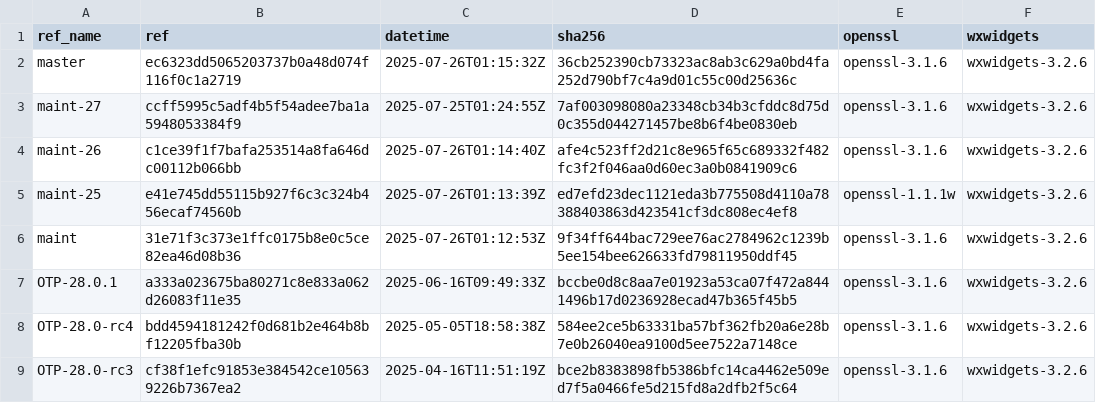
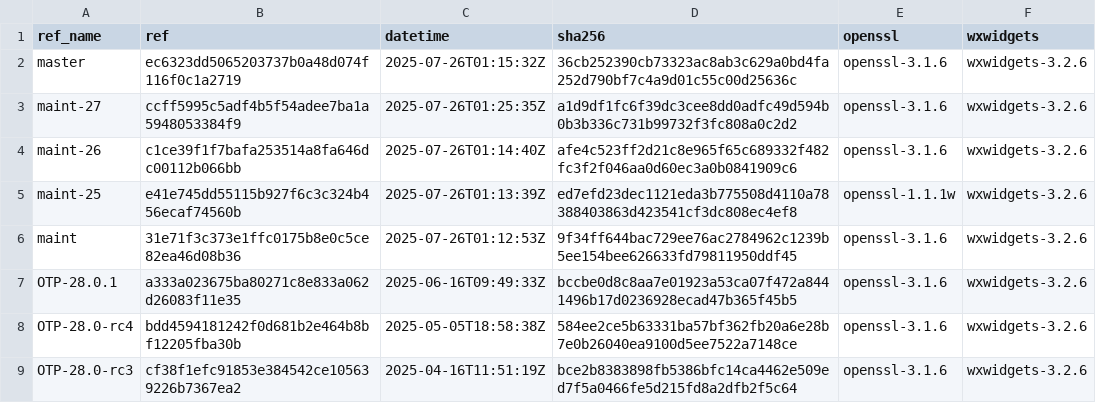
Before and after one commit to paulo-ferraz-oliveira/otp_builds, a CSV file: builds/x86_64-apple-darwin.csv, drawn as a sheet; only a part is shown.

```diff
--- a/builds/x86_64-apple-darwin.csv
+++ b/builds/x86_64-apple-darwin.csv
@@ -2,3 +2,3 @@ ref_name,ref,datetime,sha256,openssl,wxwidgets
 master,ec6323dd5065203737b0a48d074f116f0c1a2719,2025-07-26T01:15:32Z,36cb252390cb73323ac8ab3c629a0bd4fa252d790bf7c4a9d01c55c00d25636c,openssl-3.1.6,wxwidgets-3.2.6
-maint-27,ccff5995c5adf4b5f54adee7ba1a5948053384f9,2025-07-25T01:24:55Z,7af003098080a23348cb34b3cfddc8d75d0c355d044271457be8b6f4be0830eb,openssl-3.1.6,wxwidgets-3.2.6
+maint-27,ccff5995c5adf4b5f54adee7ba1a5948053384f9,2025-07-26T01:25:35Z,a1d9df1fc6f39dc3cee8dd0adfc49d594b0b3b336c731b99732f3fc808a0c2d2,openssl-3.1.6,wxwidgets-3.2.6
 maint-26,c1ce39f1f7bafa253514a8fa646dc00112b066bb,2025-07-26T01:14:40Z,afe4c523ff2d21c8e965f65c689332f482fc3f2f046aa0d60ec3a0b0841909c6,openssl-3.1.6,wxwidgets-3.2.6
```
